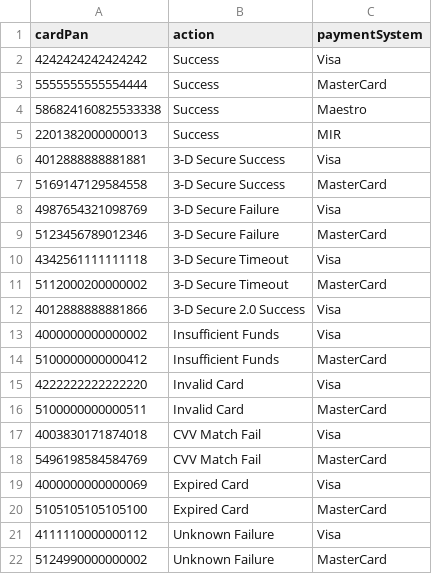
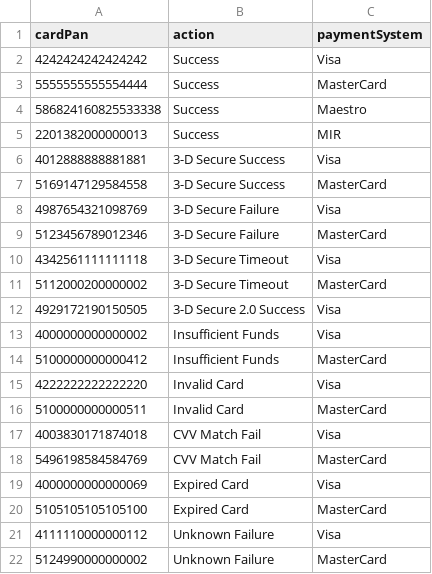
Before and after one commit to valitydev/proxy-mocketbank-mpi, a CSV file: src/main/resources/fixture/cards.csv, drawn as a sheet.

Commit message:
Luhn compatible card pan for 3ds 2 flow (#22)

```diff
--- a/src/main/resources/fixture/cards.csv
+++ b/src/main/resources/fixture/cards.csv
@@ -11,3 +11,3 @@ cardPan, action, paymentSystem
 5112000200000002, 3-D Secure Timeout, MasterCard
-4012888888881866, 3-D Secure 2.0 Success, Visa
+4929172190150505, 3-D Secure 2.0 Success, Visa
 4000000000000002, Insufficient Funds, Visa
```
